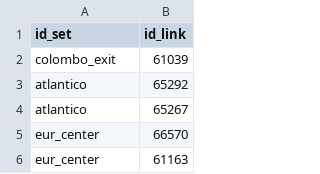
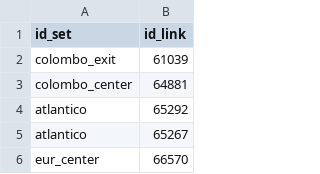
Before and after one commit to andreagemma/model4italy, a CSV file: dati/eur2/files/links_sets.csv, drawn as a sheet; only a part is shown; the shorter side is filled out with more unchanged rows; the diff names each change by its address in the sheet, - before the commit and + after, or states it on an @@ line.

```diff
--- a/dati/eur2/files/links_sets.csv
+++ b/dati/eur2/files/links_sets.csv
+row 3: colombo_center | 64881
```
Also changed, not shown: dati/eur2/files/turns.csv, dati/output/Demo/31/stats.csv, 56 other files.
